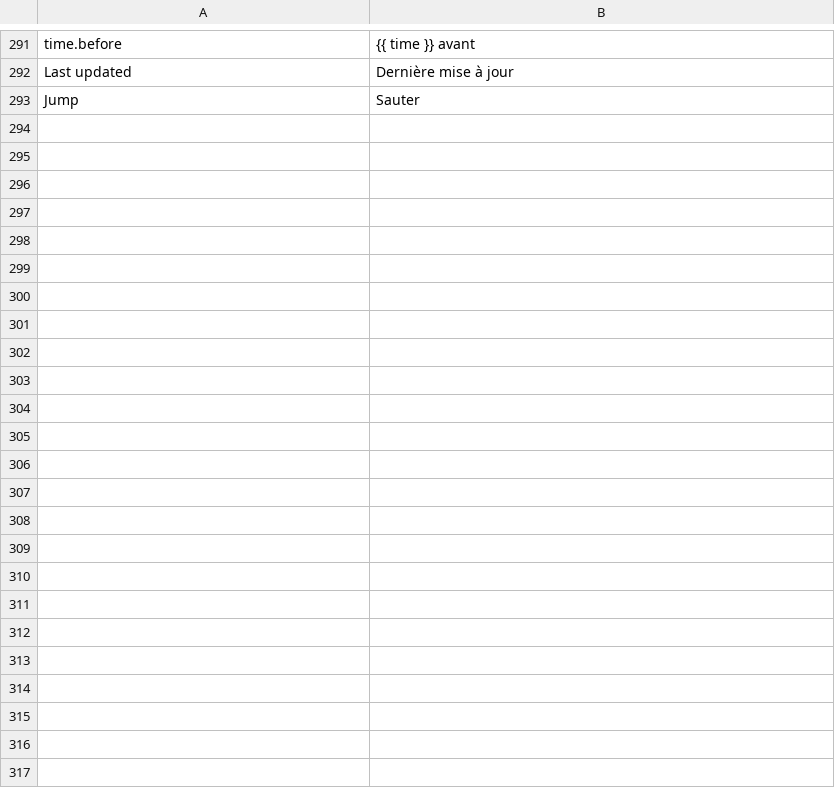
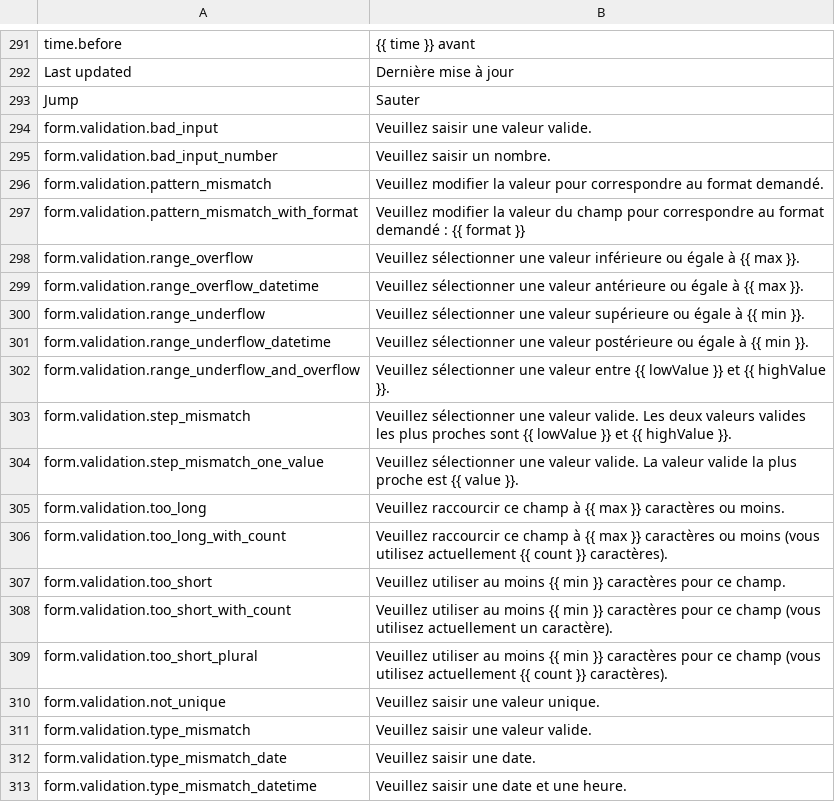
Before and after one commit to locomotivemtl/charcoal-admin, a CSV file: translations/messages.fr.csv, drawn as a sheet; only a part is shown, gaps mark what is left out; the diff covers the shown part only; the diff names each change by its address in the sheet, - before the commit and + after, or states it on an @@ line.

Commit message:
Add generic form validation messages
Based on browser's default messages for Constraint Validation API.

```diff
--- a/translations/messages.fr.csv
+++ b/translations/messages.fr.csv
+row 294: form.validation.bad_input | Veuillez saisir une valeur valide.
+row 295: form.validation.bad_input_number | Veuillez saisir un nombre.
+row 296: form.validation.pattern_mismatch | Veuillez modifier la valeur pour correspondre au format demandé.
+row 297: form.validation.pattern_mismatch_with_format | Veuillez modifier la valeur du champ pour correspondre au format demandé : {{ format }}
+row 298: form.validation.range_overflow | Veuillez sélectionner une valeur inférieure ou égale à {{ max }}.
+row 299: form.validation.range_overflow_datetime | Veuillez sélectionner une valeur antérieure ou égale à {{ max }}.
+row 300: form.validation.range_underflow | Veuillez sélectionner une valeur supérieure ou égale à {{ min }}.
+row 301: form.validation.range_underflow_datetime | Veuillez sélectionner une valeur postérieure ou égale à {{ min }}.
+row 302: form.validation.range_underflow_and_overflow | Veuillez sélectionner une valeur entre {{ lowValue }} et {{ highValue }}.
+row 303: form.validation.step_mismatch | Veuillez sélectionner une valeur valide. Les deux valeurs valides les plus proches sont {{ lowValue }} et {{ highValue }}.
+row 304: form.validation.step_mismatch_one_value | Veuillez sélectionner une valeur valide. La valeur valide la plus proche est {{ value }}.
+row 305: form.validation.too_long | Veuillez raccourcir ce champ à {{ max }} caractères ou moins.
+row 306: form.validation.too_long_with_count | Veuillez raccourcir ce champ à {{ max }} caractères ou moins (vous utilisez actuellement {{ count }} caractères).
+row 307: form.validation.too_short | Veuillez utiliser au moins {{ min }} caractères pour ce champ.
+row 308: form.validation.too_short_with_count | Veuillez utiliser au moins {{ min }} caractères pour ce champ (vous utilisez actuellement un caractère).
+row 309: form.validation.too_short_plural | Veuillez utiliser au moins {{ min }} caractères pour ce champ (vous utilisez actuellement {{ count }} caractères).
+row 310: form.validation.not_unique | Veuillez saisir une valeur unique.
+row 311: form.validation.type_mismatch | Veuillez saisir une valeur valide.
+row 312: form.validation.type_mismatch_date | Veuillez saisir une date.
+row 313: form.validation.type_mismatch_datetime | Veuillez saisir une date et une heure.
```
Also changed, not shown: 12 added rows elsewhere in this file, translations/messages.en.csv, 4 other files.
